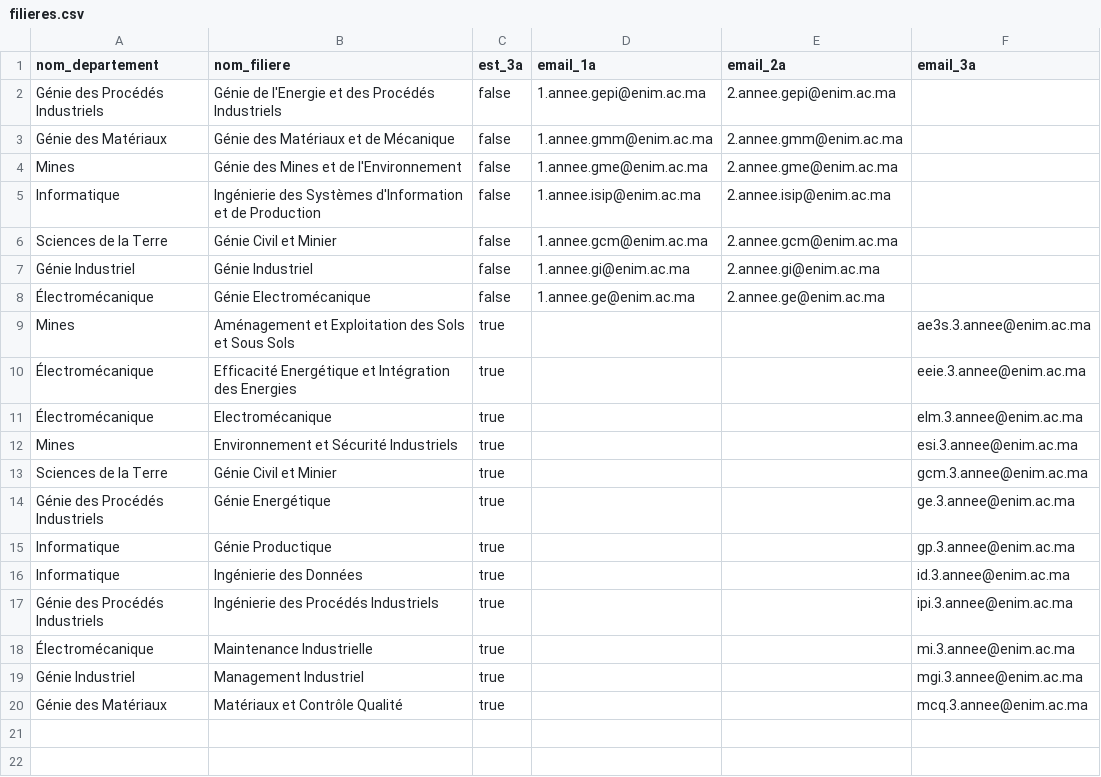
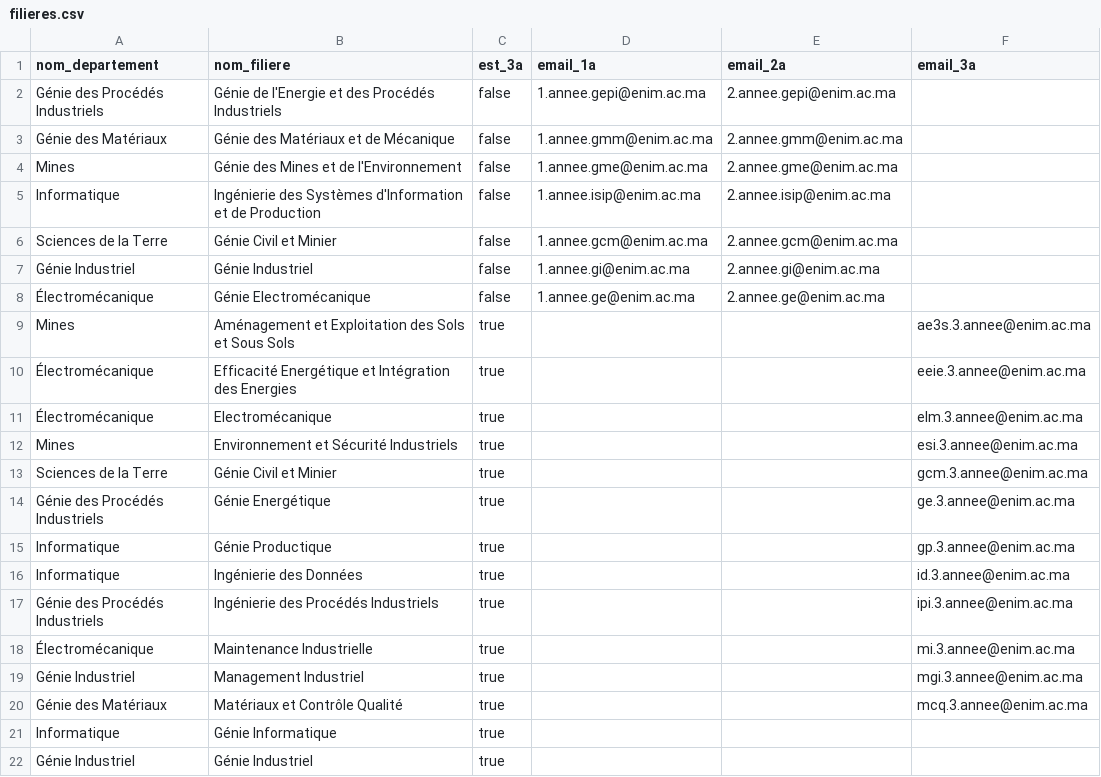
Before and after one commit to gatchha/visite-ensmr, a CSV file: backend/data/filieres.csv, drawn as a sheet.

Commit message:
Emargement 2A : rattachement des eleves par departement, les 2A etant deja en specialite

```diff
--- a/backend/data/filieres.csv
+++ b/backend/data/filieres.csv
@@ -20 +20,3 @@ Génie Industriel,Management Industriel,true,,,mgi.3.annee@enim.ac.ma
 Génie des Matériaux,Matériaux et Contrôle Qualité,true,,,mcq.3.annee@enim.ac.ma
+Informatique,Génie Informatique,true,,,
+Génie Industriel,Génie Industriel,true,,,
```
Also changed, not shown: 2 other files.
